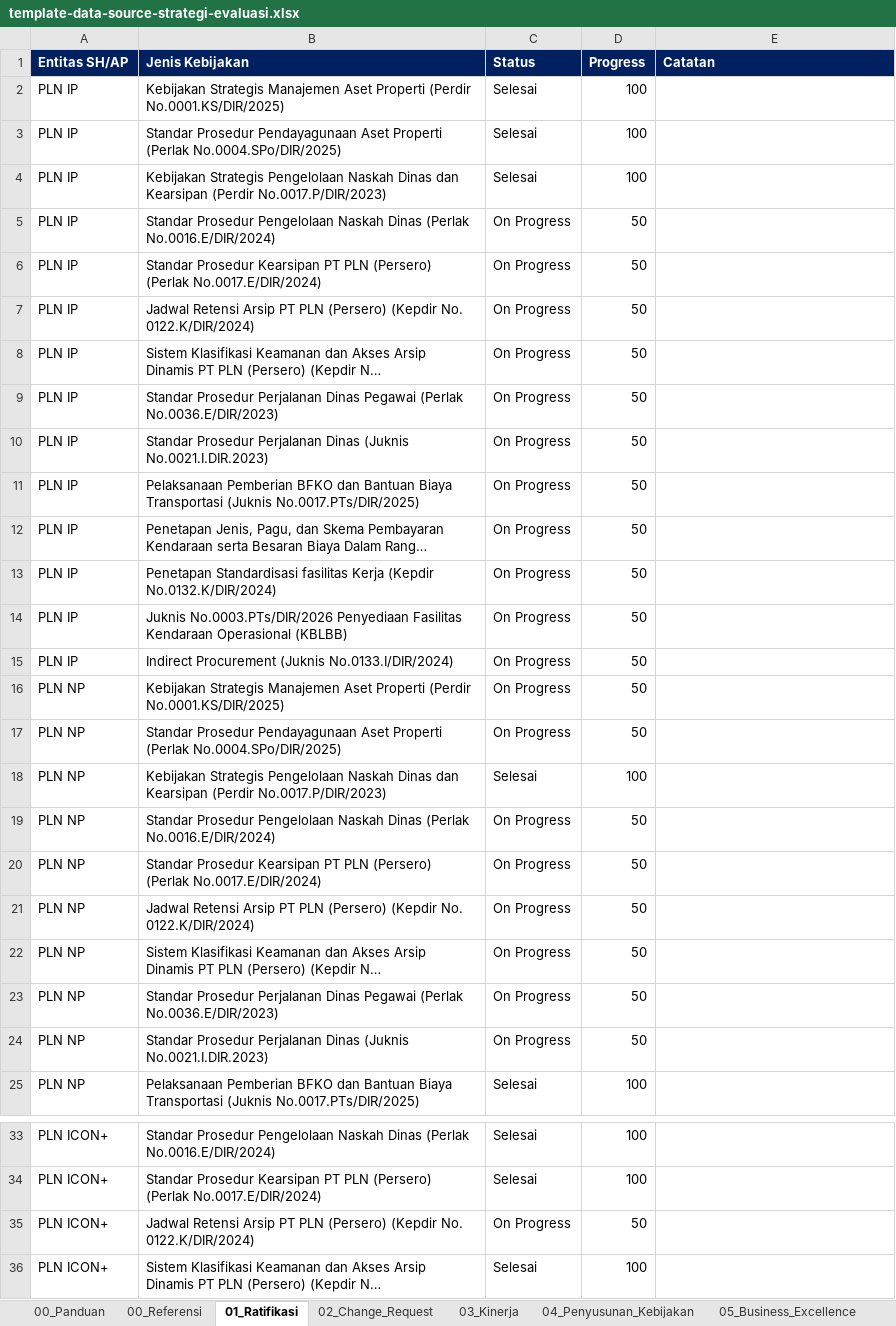
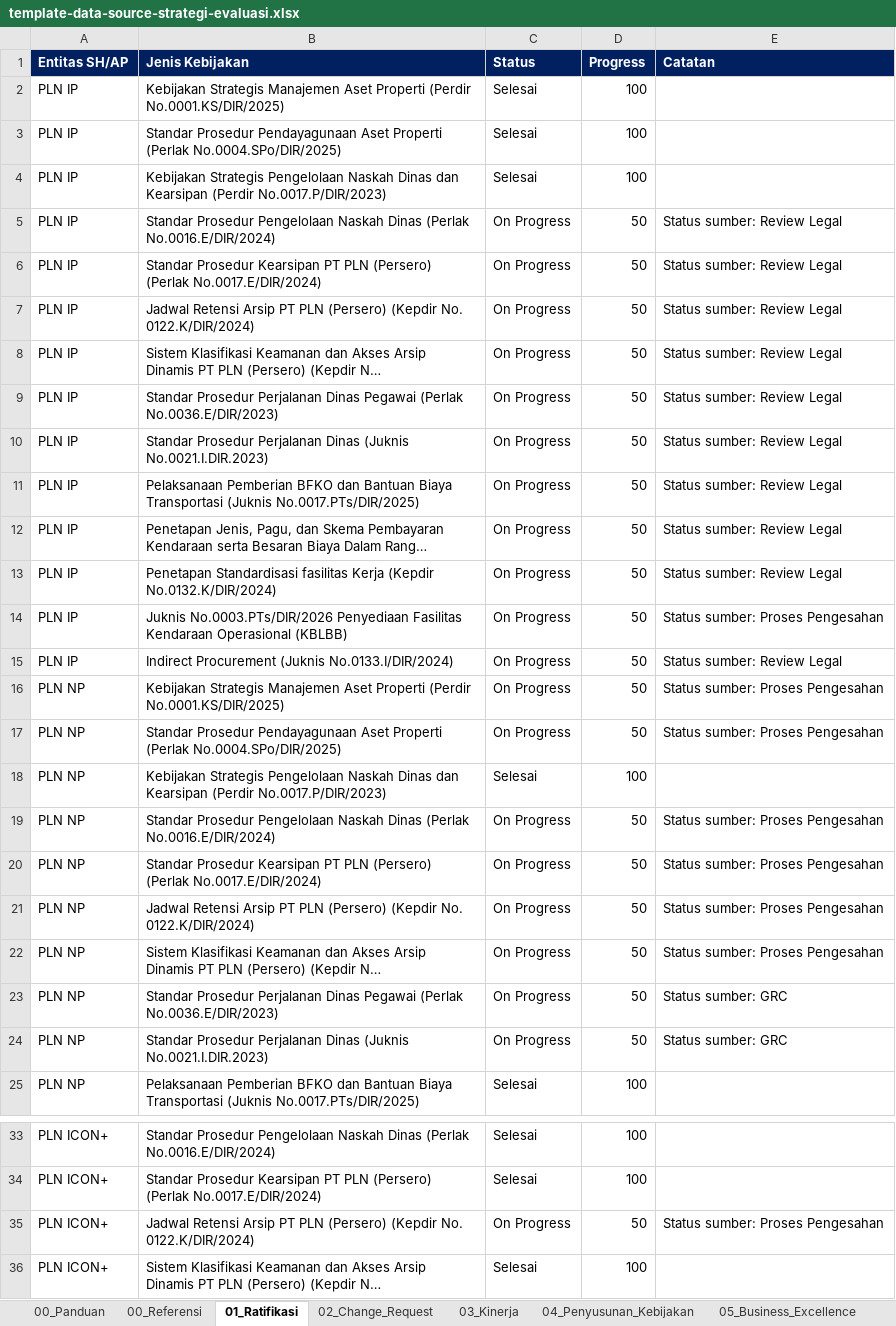
Before and after one commit to joshfrans/dashboard-strategi-anggaran, an Excel workbook: assets/template-data-source-strategi-evaluasi.xlsx, sheet 01_Ratifikasi, drawn as a sheet; only a part is shown, gaps mark what is left out; long unchanged cells end in …; values as stored, in another font and other column widths than the file's, no borders; table styles not drawn; the diff covers the shown part only; the diff names each change by its address in the sheet, - before the commit and + after, or states it on an @@ line.

Commit message:
Merge ratification workbook into strategy template

```diff
--- a/assets/template-data-source-strategi-evaluasi.xlsx (sheet 01_Ratifikasi)
+++ b/assets/template-data-source-strategi-evaluasi.xlsx (sheet 01_Ratifikasi)
-E5:E13 (Catatan): (empty)
+E5:E13 (Catatan): Status sumber: Review Legal
-E14 (Catatan): (empty)
+E14 (Catatan): Status sumber: Proses Pengesahan
-E15 (Catatan): (empty)
+E15 (Catatan): Status sumber: Review Legal
-E16:E17 (Catatan): (empty)
+E16:E17 (Catatan): Status sumber: Proses Pengesahan
-E19:E22 (Catatan): (empty)
+E19:E22 (Catatan): Status sumber: Proses Pengesahan
-E23:E24 (Catatan): (empty)
+E23:E24 (Catatan): Status sumber: GRC
-E35 (Catatan): (empty)
+E35 (Catatan): Status sumber: Proses Pengesahan
```
Also changed, not shown: 17 edited cells elsewhere in this sheet, 2 other files.
